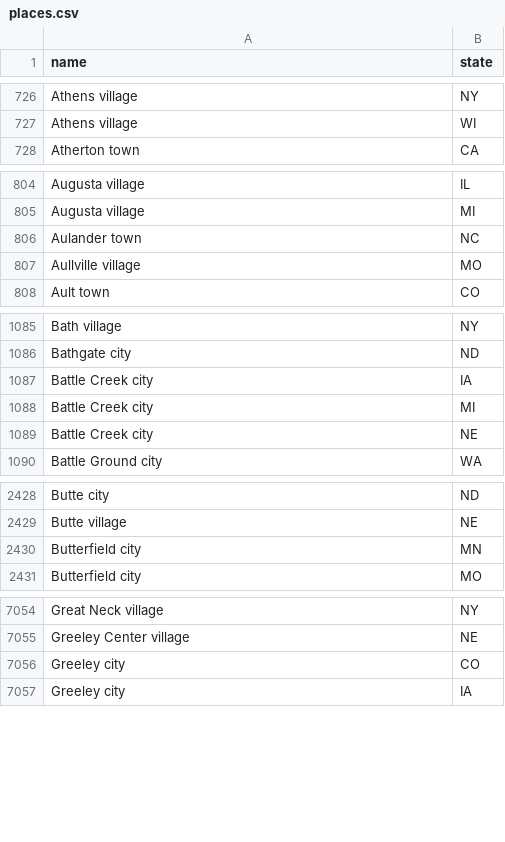
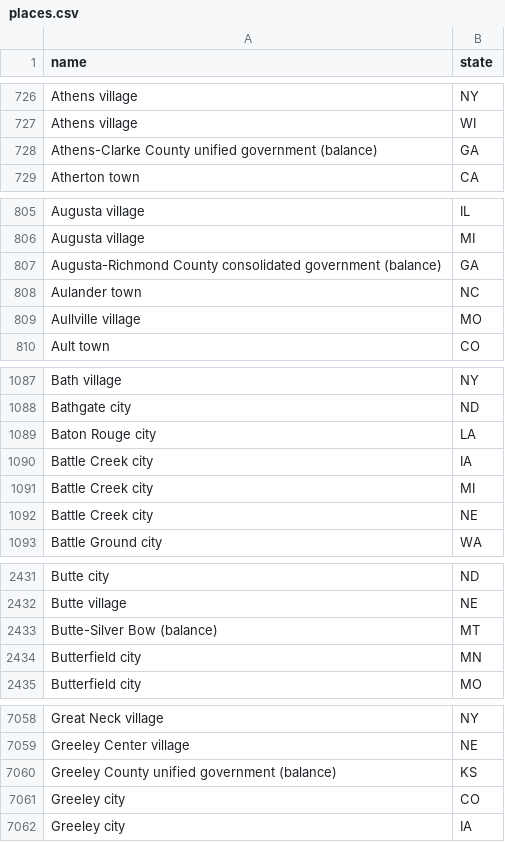
Before and after one commit to mroconnell/rtr-deeplink, a CSV file: app/utils/jurisdiction_data/places.csv, drawn as a sheet; only a part is shown, gaps mark what is left out; the diff covers the shown part only; the diff names each change by its address in the sheet, - before the commit and + after, or states it on an @@ line.

```diff
--- a/app/utils/jurisdiction_data/places.csv
+++ b/app/utils/jurisdiction_data/places.csv
+row 728: Athens-Clarke County unified government (balance) | GA
+row 807: Augusta-Richmond County consolidated government (balance) | GA
+row 1089: Baton Rouge city | LA
+row 2433: Butte-Silver Bow (balance) | MT
+row 7060: Greeley County unified government (balance) | KS
```
Also changed, not shown: 5 added rows elsewhere in this file, 6 other files.
